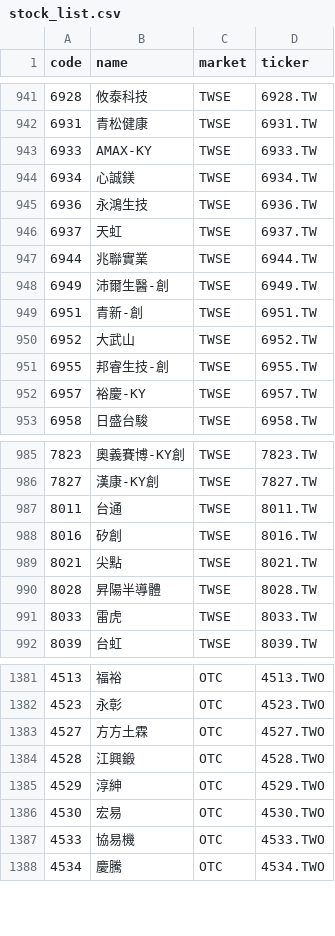
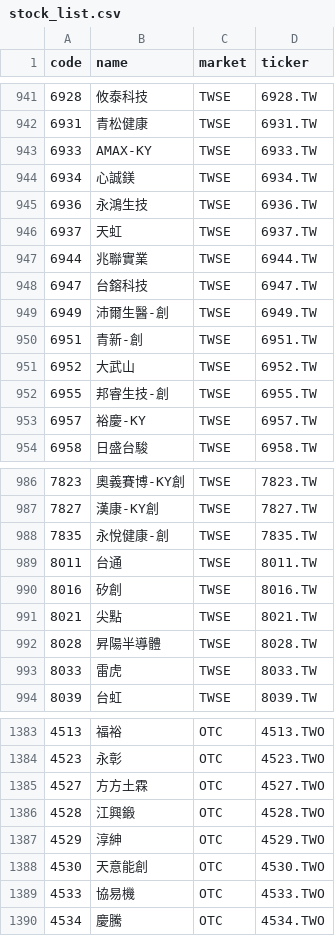
Before and after one commit to w2xg2022/twstock-signal, a CSV file: data/stock_list.csv, drawn as a sheet; only a part is shown, gaps mark what is left out.

```diff
--- a/data/stock_list.csv
+++ b/data/stock_list.csv
@@ -947,2 +947,3 @@
 6944,兆聯實業,TWSE,6944.TW
+6947,台鎔科技,TWSE,6947.TW
 6949,沛爾生醫-創,TWSE,6949.TW
@@ -986,2 +987,3 @@
 7827,漢康-KY創,TWSE,7827.TW
+7835,永悅健康-創,TWSE,7835.TW
 8011,台通,TWSE,8011.TW
@@ -1385,3 +1387,3 @@
 4529,淳紳,OTC,4529.TWO
-4530,宏易,OTC,4530.TWO
+4530,天意能創,OTC,4530.TWO
 4533,協易機,OTC,4533.TWO
```
Also changed, not shown: data/index/TAIEX.csv, data/index/TAIEX_px.csv, 7 other files.
